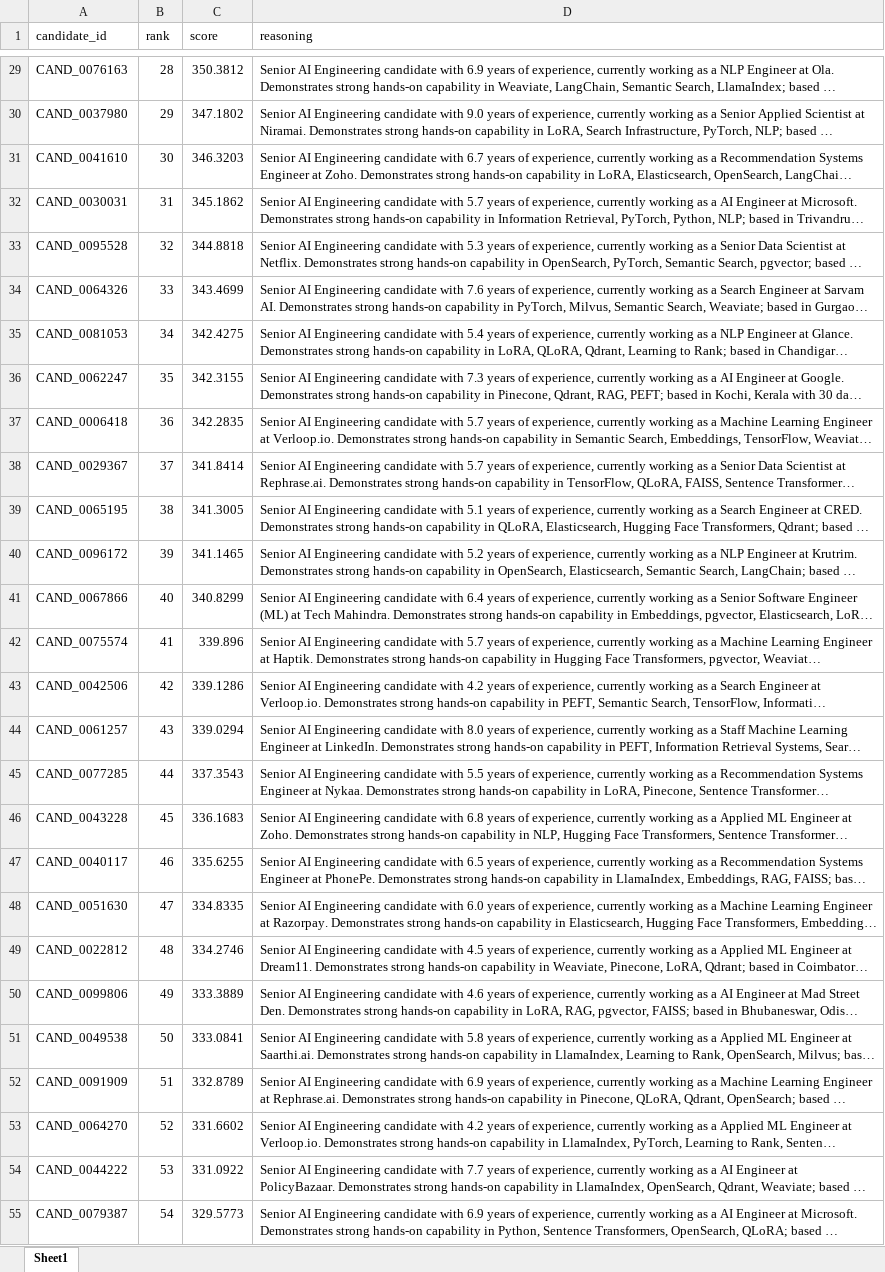
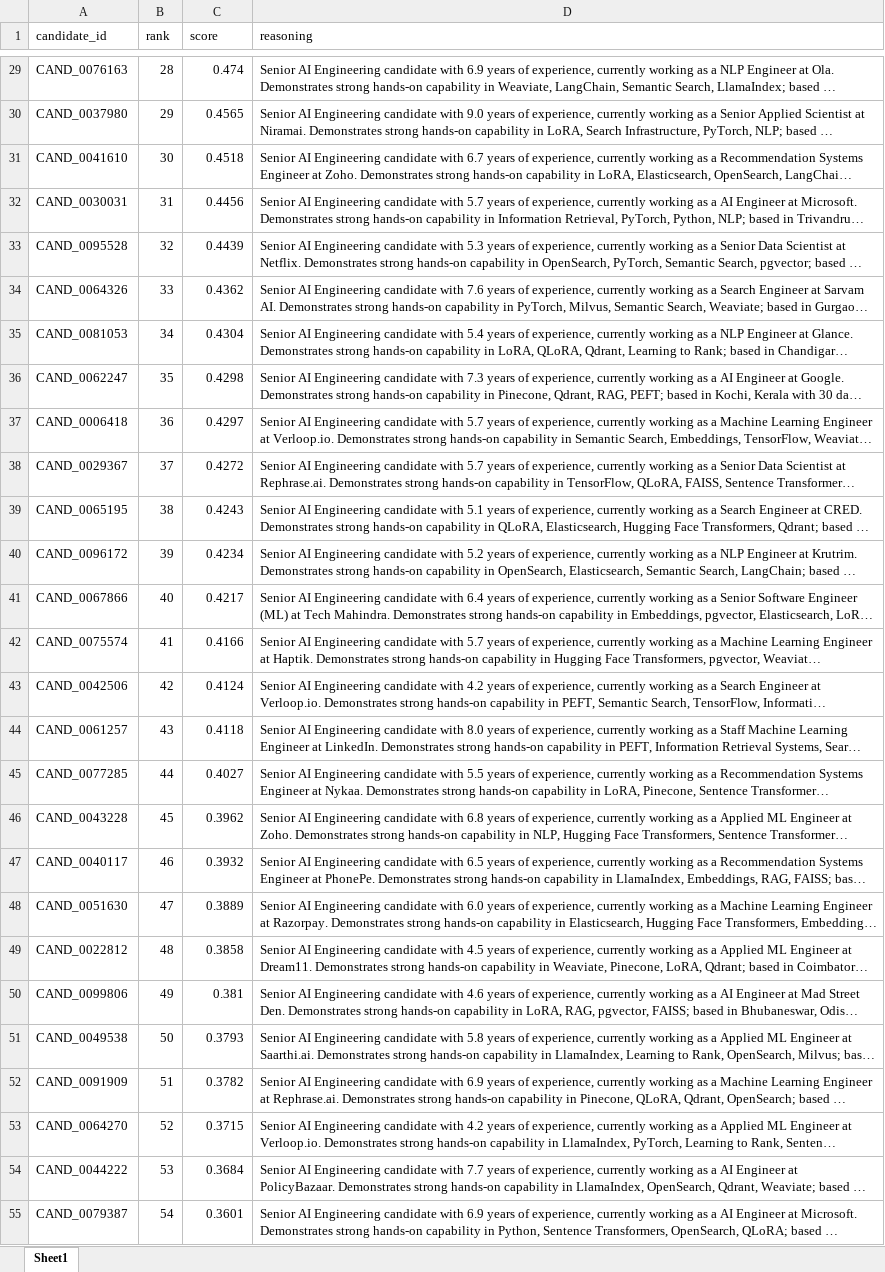
Before and after one commit to CHAITANYA-KHANKE/prompts-pirates-ranker, an Excel workbook: prompts_pirates.xlsx, sheet Sheet1, drawn as a sheet; only a part is shown, gaps mark what is left out; long unchanged cells end in …; values as stored, in another font and other column widths than the file's, no borders; the diff covers the shown part only; the diff names each change by its address in the sheet, - before the commit and + after, or states it on an @@ line.

Commit message:
Update ranker with score normalization and update submission files

```diff
--- a/prompts_pirates.xlsx (sheet Sheet1)
+++ b/prompts_pirates.xlsx (sheet Sheet1)
-C29 (score): 350.3812
+C29 (score): 0.474
-C30 (score): 347.1802
+C30 (score): 0.4565
-C31 (score): 346.3203
+C31 (score): 0.4518
-C32 (score): 345.1862
+C32 (score): 0.4456
-C33 (score): 344.8818
+C33 (score): 0.4439
-C34 (score): 343.4699
+C34 (score): 0.4362
-C35 (score): 342.4275
+C35 (score): 0.4304
-C36 (score): 342.3155
+C36 (score): 0.4298
-C37 (score): 342.2835
+C37 (score): 0.4297
-C38 (score): 341.8414
+C38 (score): 0.4272
-C39 (score): 341.3005
+C39 (score): 0.4243
-C40 (score): 341.1465
+C40 (score): 0.4234
-C41 (score): 340.8299
+C41 (score): 0.4217
-C42 (score): 339.896
+C42 (score): 0.4166
-C43 (score): 339.1286
+C43 (score): 0.4124
-C44 (score): 339.0294
+C44 (score): 0.4118
-C45 (score): 337.3543
+C45 (score): 0.4027
-C46 (score): 336.1683
+C46 (score): 0.3962
-C47 (score): 335.6255
+C47 (score): 0.3932
-C48 (score): 334.8335
+C48 (score): 0.3889
-C49 (score): 334.2746
+C49 (score): 0.3858
-C50 (score): 333.3889
+C50 (score): 0.381
-C51 (score): 333.0841
+C51 (score): 0.3793
-C52 (score): 332.8789
+C52 (score): 0.3782
-C53 (score): 331.6602
+C53 (score): 0.3715
-C54 (score): 331.0922
+C54 (score): 0.3684
-C55 (score): 329.5773
+C55 (score): 0.3601
```
Also changed, not shown: 73 edited cells elsewhere in this sheet, 3 other files.
